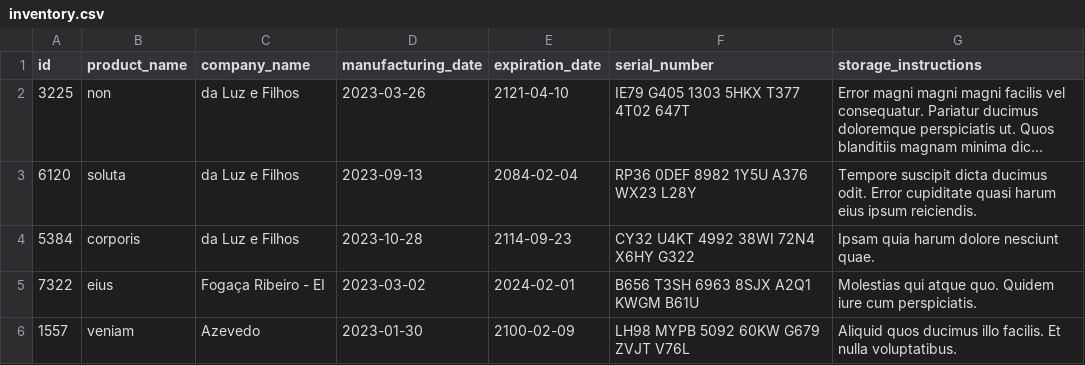
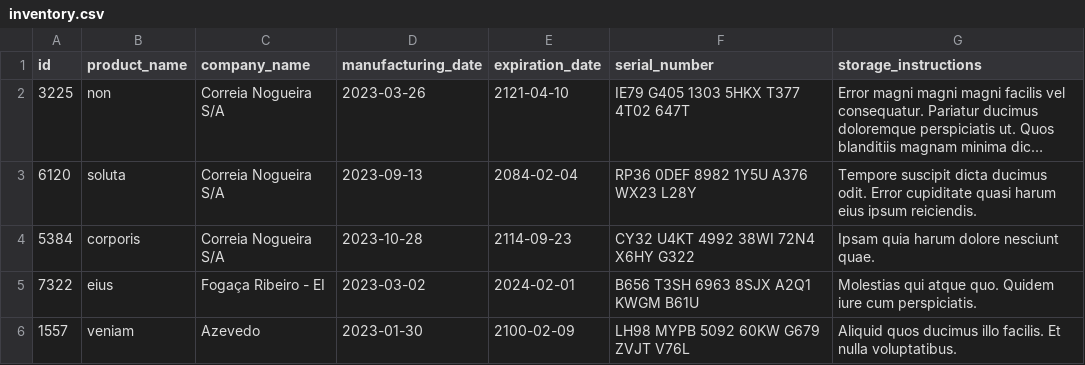
Before and after one commit to BrunoBury/project-inventory-report, a CSV file: inventory_report/data/inventory.csv, drawn as a sheet; long unchanged cells end in …; the diff names each change by its address in the sheet, - before the commit and + after, or states it on an @@ line.

```diff
--- a/inventory_report/data/inventory.csv
+++ b/inventory_report/data/inventory.csv
-C2:C4 (company_name): da Luz e Filhos
+C2:C4 (company_name): Correia Nogueira S/A
```
Also changed, not shown: 2 other files.
